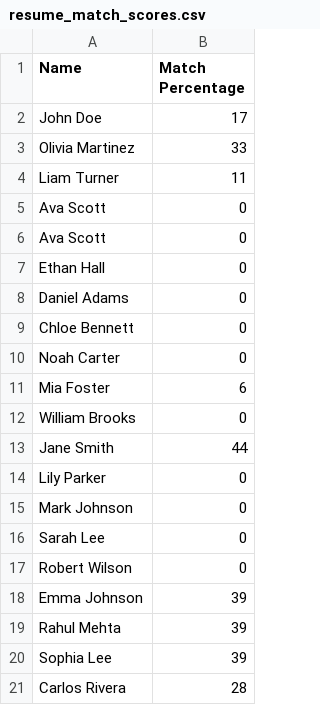
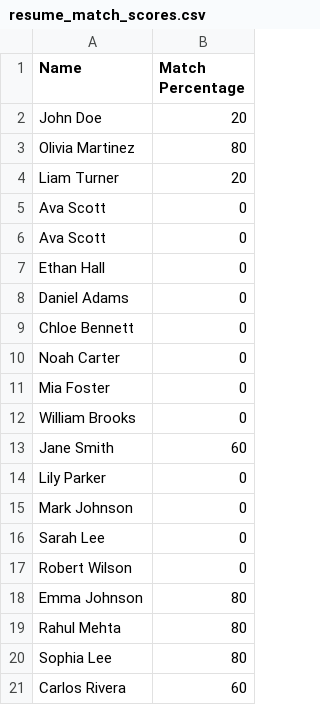
Before and after one commit to Nishaad27/AutoRecruit-Agent, a CSV file: resume_match_scores.csv, drawn as a sheet.

```diff
--- a/resume_match_scores.csv
+++ b/resume_match_scores.csv
@@ -1,5 +1,5 @@
 Name,Match Percentage
-John Doe,17
-Olivia Martinez,33
-Liam Turner,11
+John Doe,20
+Olivia Martinez,80
+Liam Turner,20
 Ava Scott,0
@@ -10,5 +10,5 @@ Chloe Bennett,0
 Noah Carter,0
-Mia Foster,6
+Mia Foster,0
 William Brooks,0
-Jane Smith,44
+Jane Smith,60
 Lily Parker,0
@@ -17,5 +17,5 @@ Sarah Lee,0
 Robert Wilson,0
-Emma Johnson,39
-Rahul Mehta,39
-Sophia Lee,39
-Carlos Rivera,28
+Emma Johnson,80
+Rahul Mehta,80
+Sophia Lee,80
+Carlos Rivera,60
```
Also changed, not shown: 4 other files.
